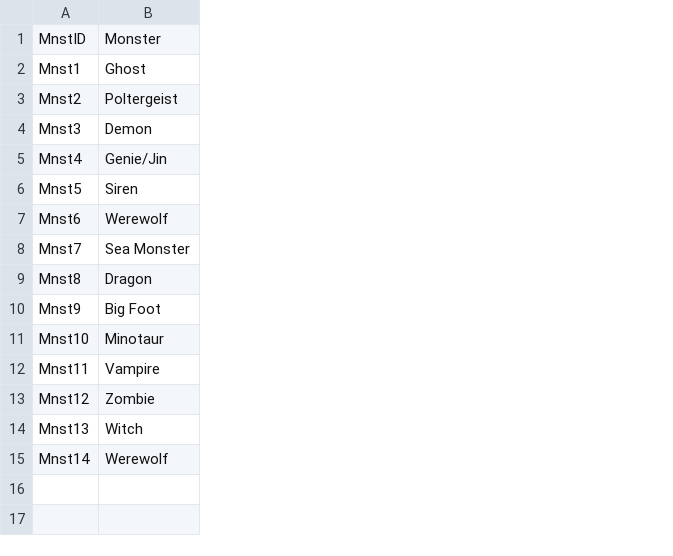
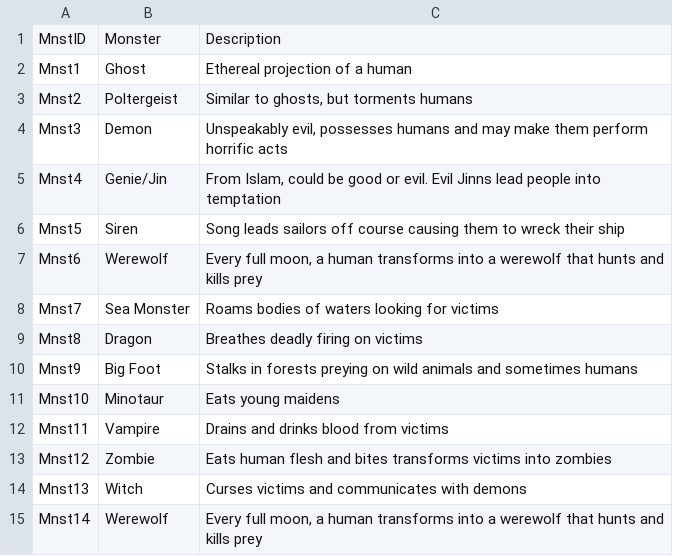
Before and after one commit to suellenstringer-hye/VUIR-Data-Project, a CSV file: Divinity/monsters.csv, drawn as a sheet; the diff names each change by its address in the sheet, - before the commit and + after, or states it on an @@ line.

Commit message:
Update monsters.csv

```diff
--- a/Divinity/monsters.csv
+++ b/Divinity/monsters.csv
+column C, rows 1-15: Description | Ethereal projection of a human | Similar to ghosts, but torments humans | Unspeakably evil, possesses humans and may make them perform horrific acts | From Islam, could be good or evil. Evil Jinns lead people into temptation | Song leads sailors off course causing them to wreck their ship | Every full moon, a human transforms into a werewolf that hunts and kills prey | Roams bodies of waters looking for victims | Breathes deadly firing on victims | Stalks in forests preying on wild animals and sometimes humans | Eats young maidens | Drains and drinks blood from victims | Eats human flesh and bites transforms victims into zombies | Curses victims and communicates with demons | Every full moon, a human transforms into a werewolf that hunts and kills prey
```
